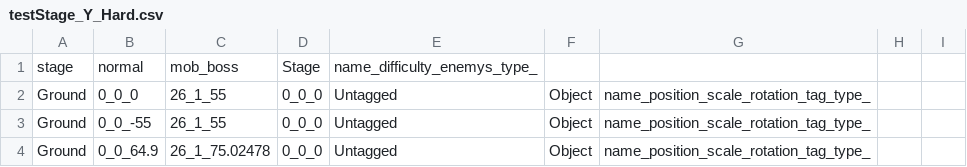
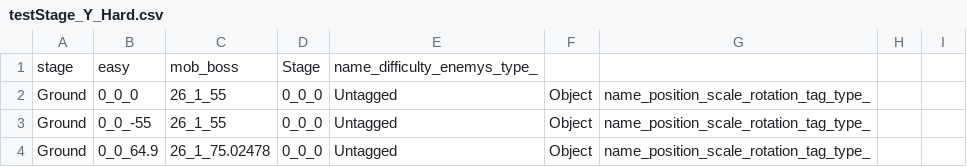
Before and after one commit to wizgame2023/2025-TeamD, a CSV file: Project/media/Levels/testStage_Y_Hard.csv, drawn as a sheet; only a part is shown.

```diff
--- a/Project/media/Levels/testStage_Y_Hard.csv
+++ b/Project/media/Levels/testStage_Y_Hard.csv
@@ -1,2 +1,2 @@
-stage,normal,mob_boss,Stage,name_difficulty_enemys_type_
+stage,easy,mob_boss,Stage,name_difficulty_enemys_type_
 Ground,0_0_0,26_1_55,0_0_0,Untagged,Object,name_position_scale_rotation_tag_type_
```
Also changed, not shown: Project/media/Levels/testStage_Y_normal.csv.
